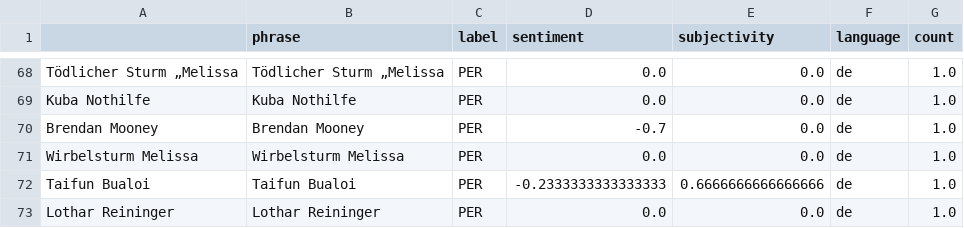
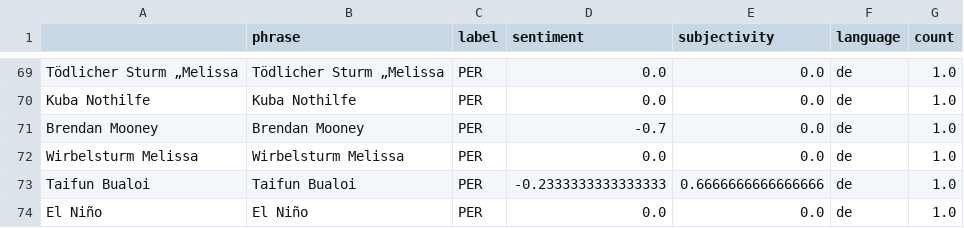
Before and after one commit to liese97-news/HurricaneIsComing, a CSV file: csv/sentiments_persons.csv, drawn as a sheet; only a part is shown, gaps mark what is left out; the diff covers the shown part only.

```diff
--- a/csv/sentiments_persons.csv
+++ b/csv/sentiments_persons.csv
@@ -72,2 +73,2 @@ Wirbelsturm Melissa,Wirbelsturm Melissa,PER,0.0,0.0,de,1.0
 Taifun Bualoi,Taifun Bualoi,PER,-0.2333333333333333,0.6666666666666666,de,1.0
-Lothar Reininger,Lothar Reininger,PER,0.0,0.0,de,1.0
+El Niño,El Niño,PER,0.0,0.0,de,1.0
```
Also changed, not shown: 1 added row and 19 moved rows elsewhere in this file, csv/sentiments_days.csv, csv/sentiments_locations.csv, 7 other files.
